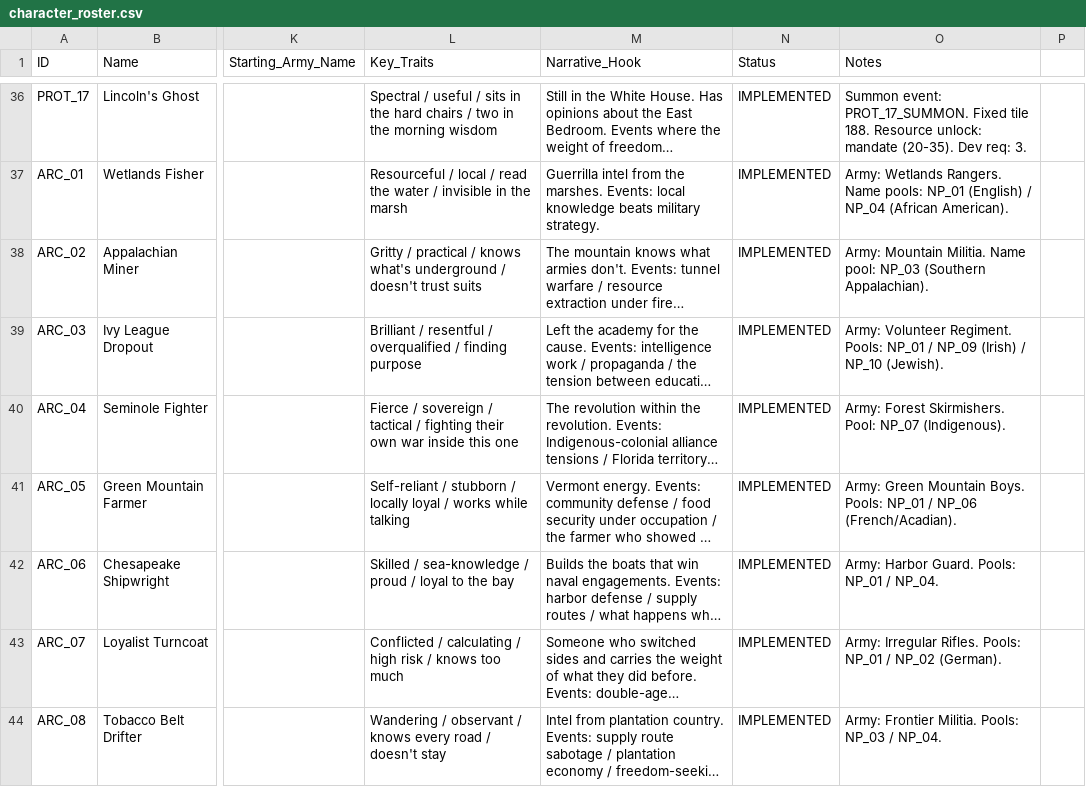
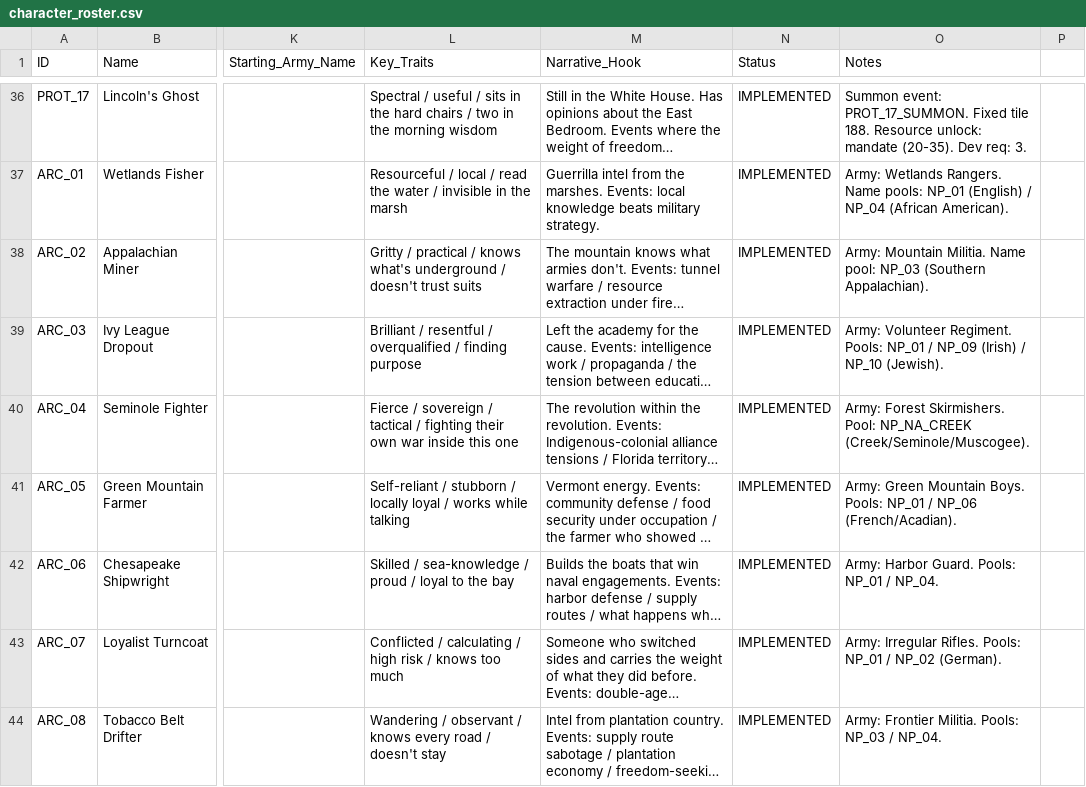
Before and after one commit to etherthegreat/mostupdatedfarsword, a CSV file: data/character_roster.csv, drawn as a sheet; only a part is shown, gaps mark what is left out; long unchanged cells end in …; the diff names each change by its address in the sheet, - before the commit and + after, or states it on an @@ line.

```diff
--- a/data/character_roster.csv
+++ b/data/character_roster.csv
-O40 (Notes): …Skirmishers. Pool: NP_07 (Indigenous).
+O40 (Notes): …Skirmishers. Pool: NP_NA_CREEK (Creek/Seminole/Muscogee).
```
Also changed, not shown: 1 other file.
